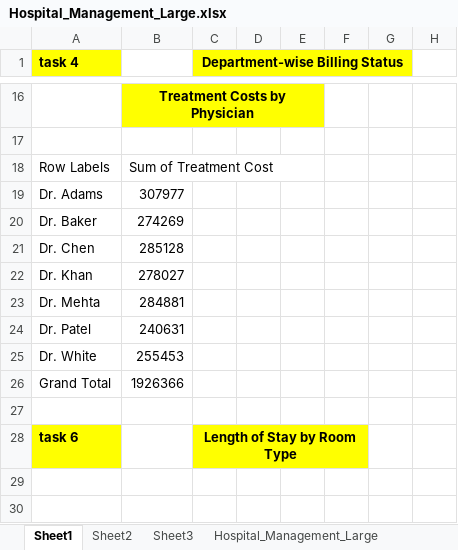
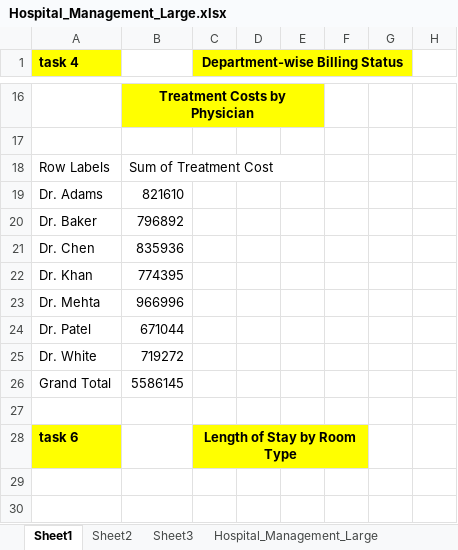
Before and after one commit to rahul30dhgithub/Hospital-Management-Analytics-Performance-and-Billing-Dashboard-, an Excel workbook: Project-7/Hospital_Management_Large.xlsx, sheet Sheet1, drawn as a sheet; only a part is shown, gaps mark what is left out; values as stored, in another font and other column widths than the file's, no borders; charts and pictures and conditional formats not drawn; the diff names each change by its address in the sheet, - before the commit and + after, or states it on an @@ line.

```diff
--- a/Project-7/Hospital_Management_Large.xlsx (sheet Sheet1)
+++ b/Project-7/Hospital_Management_Large.xlsx (sheet Sheet1)
-B19: 307977
+B19: 821610
-B20: 274269
+B20: 796892
-B21: 285128
+B21: 835936
-B22: 278027
+B22: 774395
-B23: 284881
+B23: 966996
-B24: 240631
+B24: 671044
-B25: 255453
+B25: 719272
-B26: 1926366
+B26: 5586145
```
Also changed, not shown: sheet Sheet3, charts or pictures.
